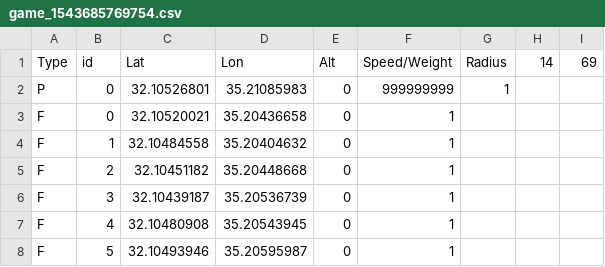
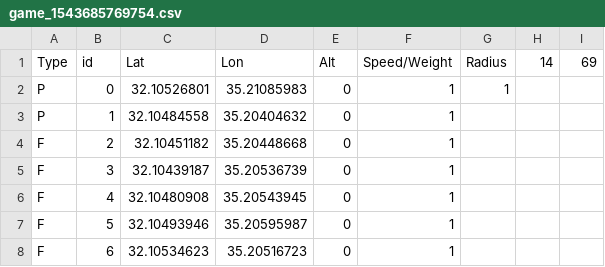
Before and after one commit to Garusi1/Gis-class, a CSV file: ex_2/game_1543685769754.csv, drawn as a sheet; only a part is shown; the shorter side is filled out with more unchanged rows.

```diff
--- a/ex_2/game_1543685769754.csv
+++ b/ex_2/game_1543685769754.csv
@@ -1,5 +1,4 @@
 Type,id,Lat,Lon,Alt,Speed/Weight,Radius,14,69
-P,0,32.10526801,35.21085983,0,999999999,1,,
-F,0,32.10520021,35.20436658,0,1,,,
-F,1,32.10484558,35.20404632,0,1,,,
+P,0,32.10526801,35.21085983,0,1,1,,
+P,1,32.10484558,35.20404632,0,1,,,
 F,2,32.10451182,35.20448668,0,1,,,
```
Also changed, not shown: ex_2/game_1543684662657.csv, 14 other files.
